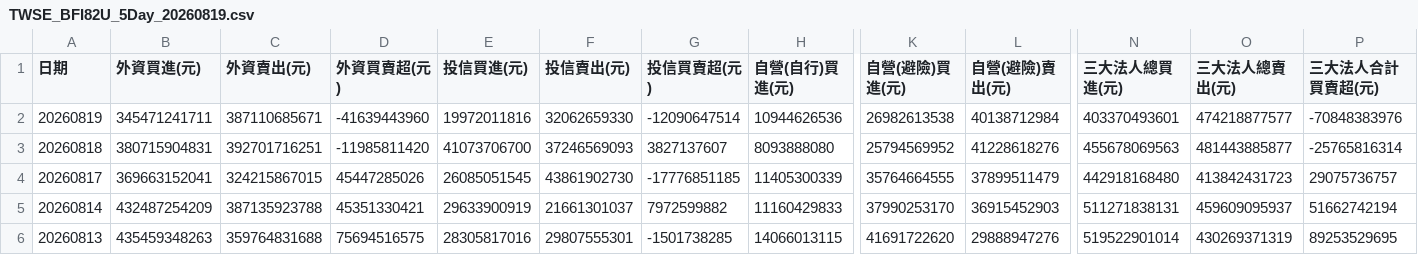
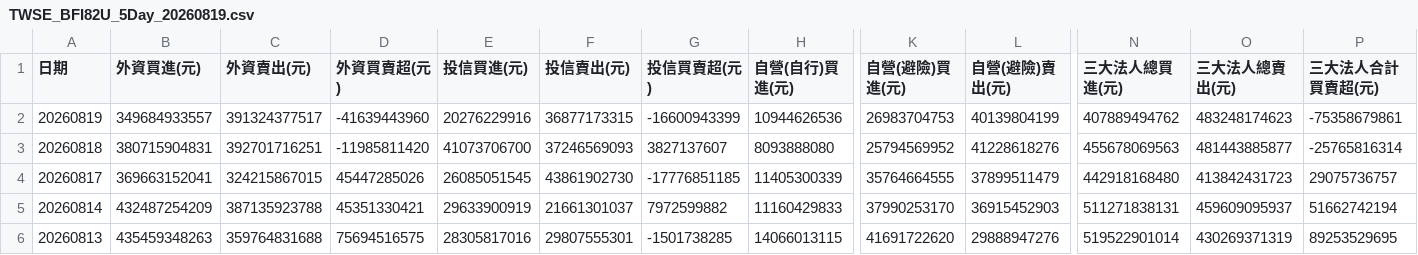
Before and after one commit to jain-ze/tw_stock, a CSV file: TWSE_BFI82U_5Day_20260819.csv, drawn as a sheet; only a part is shown, gaps mark what is left out; the diff names each change by its address in the sheet, - before the commit and + after, or states it on an @@ line.

```diff
--- a/TWSE_BFI82U_5Day_20260819.csv
+++ b/TWSE_BFI82U_5Day_20260819.csv
-B2 (外資買進(元)): 345471241711
+B2 (外資買進(元)): 349684933557
-C2 (外資賣出(元)): 387110685671
+C2 (外資賣出(元)): 391324377517
-E2 (投信買進(元)): 19972011816
+E2 (投信買進(元)): 20276229916
-F2 (投信賣出(元)): 32062659330
+F2 (投信賣出(元)): 36877173315
-G2 (投信買賣超(元)): -12090647514
+G2 (投信買賣超(元)): -16600943399
-K2 (自營(避險)買進(元)): 26982613538
+K2 (自營(避險)買進(元)): 26983704753
-L2 (自營(避險)賣出(元)): 40138712984
+L2 (自營(避險)賣出(元)): 40139804199
-N2 (三大法人總買進(元)): 403370493601
+N2 (三大法人總買進(元)): 407889494762
-O2 (三大法人總賣出(元)): 474218877577
+O2 (三大法人總賣出(元)): 483248174623
-P2 (三大法人合計買賣超(元)): -70848383976
+P2 (三大法人合計買賣超(元)): -75358679861
```
Also changed, not shown: TWSE_MI_MARGN_5Day_20260819.csv, TWSE_TPEX_Market_5Day_20260819.csv, 15 other files.
